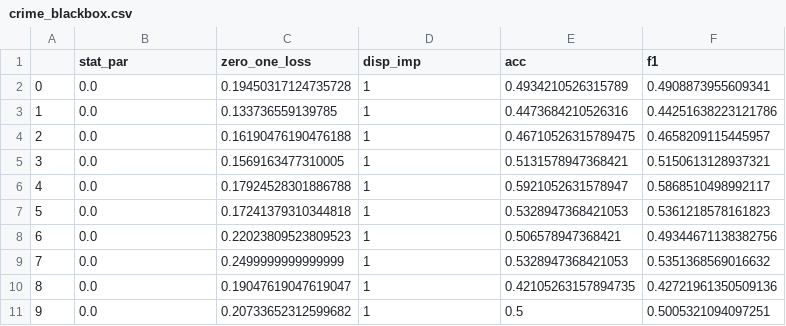
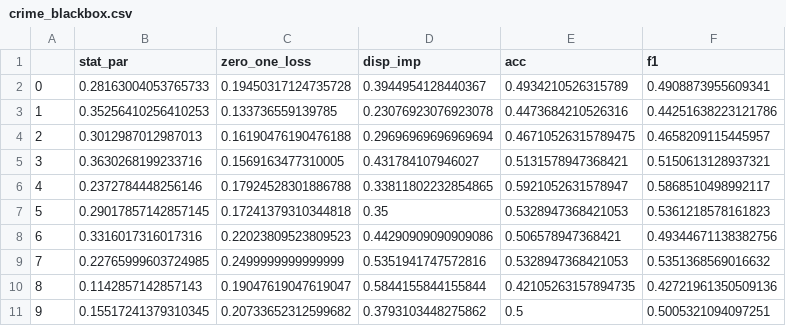
Before and after one commit to giordanoDaloisio/fairness, a CSV file: ris/crime_blackbox.csv, drawn as a sheet.

```diff
--- a/ris/crime_blackbox.csv
+++ b/ris/crime_blackbox.csv
@@ -1,11 +1,11 @@
 ,stat_par,zero_one_loss,disp_imp,acc,f1
-0,0.0,0.19450317124735728,1,0.4934210526315789,0.4908873955609341
-1,0.0,0.133736559139785,1,0.4473684210526316,0.44251638223121786
-2,0.0,0.16190476190476188,1,0.46710526315789475,0.4658209115445957
-3,0.0,0.1569163477310005,1,0.5131578947368421,0.5150613128937321
-4,0.0,0.17924528301886788,1,0.5921052631578947,0.5868510498992117
-5,0.0,0.17241379310344818,1,0.5328947368421053,0.5361218578161823
-6,0.0,0.22023809523809523,1,0.506578947368421,0.49344671138382756
-7,0.0,0.2499999999999999,1,0.5328947368421053,0.5351368569016632
-8,0.0,0.19047619047619047,1,0.42105263157894735,0.42721961350509136
-9,0.0,0.20733652312599682,1,0.5,0.5005321094097251
+0,0.28163004053765733,0.19450317124735728,0.3944954128440367,0.4934210526315789,0.4908873955609341
+1,0.35256410256410253,0.133736559139785,0.23076923076923078,0.4473684210526316,0.44251638223121786
+2,0.3012987012987013,0.16190476190476188,0.29696969696969694,0.46710526315789475,0.4658209115445957
+3,0.3630268199233716,0.1569163477310005,0.431784107946027,0.5131578947368421,0.5150613128937321
+4,0.2372784448256146,0.17924528301886788,0.33811802232854865,0.5921052631578947,0.5868510498992117
+5,0.29017857142857145,0.17241379310344818,0.35,0.5328947368421053,0.5361218578161823
+6,0.3316017316017316,0.22023809523809523,0.44290909090909086,0.506578947368421,0.49344671138382756
+7,0.22765999603724985,0.2499999999999999,0.5351941747572816,0.5328947368421053,0.5351368569016632
+8,0.1142857142857143,0.19047619047619047,0.5844155844155844,0.42105263157894735,0.42721961350509136
+9,0.15517241379310345,0.20733652312599682,0.3793103448275862,0.5,0.5005321094097251
```
Also changed, not shown: ris/compas_eval.csv, ris/crime_eval.csv, 14 other files.
